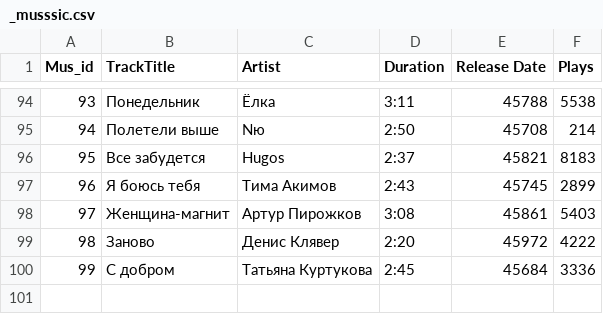
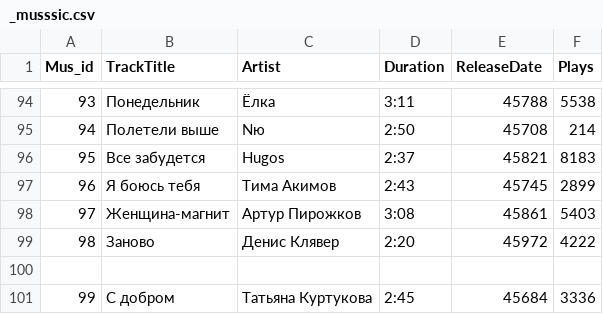
Before and after one commit to lytroshina-svg/_neo4j, a CSV file: _musssic.csv, drawn as a sheet; only a part is shown, gaps mark what is left out; the diff names each change by its address in the sheet, - before the commit and + after, or states it on an @@ line.

Commit message:
Update _musssic.csv

```diff
--- a/_musssic.csv
+++ b/_musssic.csv
-E1: Release Date
+E1: ReleaseDate
+row 100: (empty)
```
